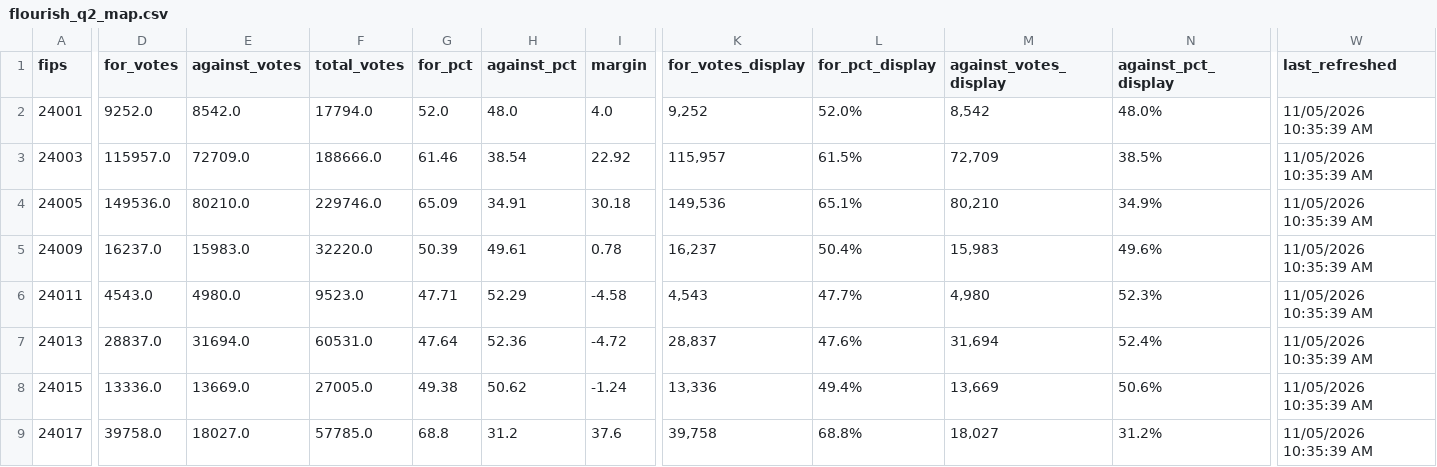
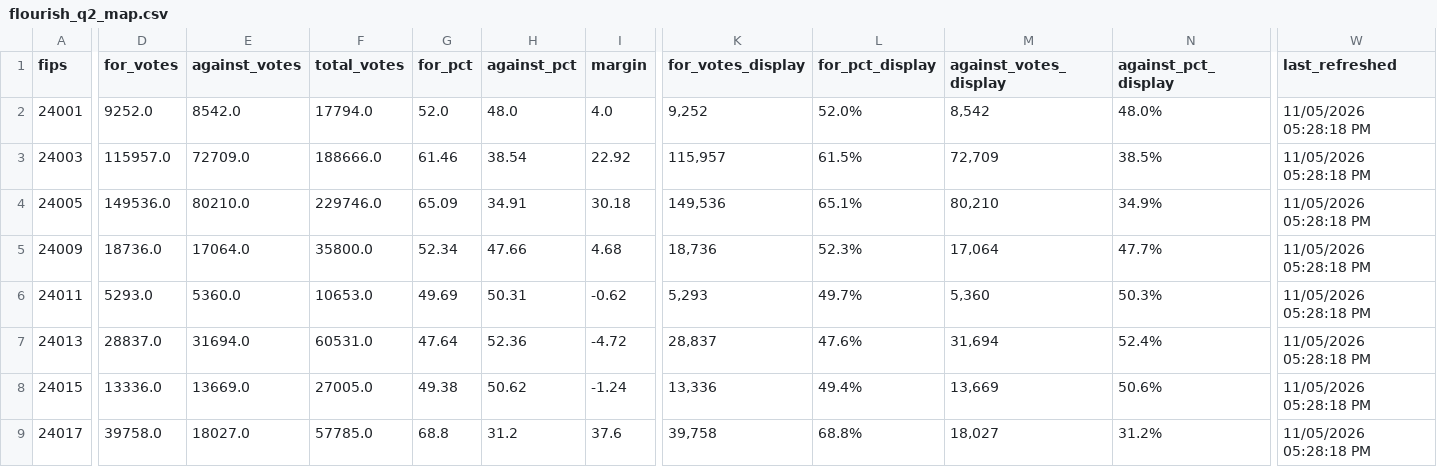
Before and after one commit to Sammyliu0606/midterm_result, a CSV file: data/live/flourish/flourish_q2_map.csv, drawn as a sheet; only a part is shown, gaps mark what is left out; the diff covers the shown part only; the diff names each change by its address in the sheet, - before the commit and + after, or states it on an @@ line.

```diff
--- a/data/live/flourish/flourish_q2_map.csv
+++ b/data/live/flourish/flourish_q2_map.csv
-W2:W9 (last_refreshed): 11/05/2026 10:35:39 AM
+W2:W9 (last_refreshed): 11/05/2026 05:28:18 PM
-D5 (for_votes): 16237.0
+D5 (for_votes): 18736.0
-E5 (against_votes): 15983.0
+E5 (against_votes): 17064.0
-F5 (total_votes): 32220.0
+F5 (total_votes): 35800.0
-G5 (for_pct): 50.39
+G5 (for_pct): 52.34
-H5 (against_pct): 49.61
+H5 (against_pct): 47.66
-I5 (margin): 0.78
+I5 (margin): 4.68
-K5 (for_votes_display): 16,237
+K5 (for_votes_display): 18,736
-L5 (for_pct_display): 50.4%
+L5 (for_pct_display): 52.3%
-M5 (against_votes_display): 15,983
+M5 (against_votes_display): 17,064
-N5 (against_pct_display): 49.6%
+N5 (against_pct_display): 47.7%
-D6 (for_votes): 4543.0
+D6 (for_votes): 5293.0
-E6 (against_votes): 4980.0
+E6 (against_votes): 5360.0
-F6 (total_votes): 9523.0
+F6 (total_votes): 10653.0
-G6 (for_pct): 47.71
+G6 (for_pct): 49.69
-H6 (against_pct): 52.29
+H6 (against_pct): 50.31
-I6 (margin): -4.58
+I6 (margin): -0.62
-K6 (for_votes_display): 4,543
+K6 (for_votes_display): 5,293
-L6 (for_pct_display): 47.7%
+L6 (for_pct_display): 49.7%
-M6 (against_votes_display): 4,980
+M6 (against_votes_display): 5,360
-N6 (against_pct_display): 52.3%
+N6 (against_pct_display): 50.3%
```
Also changed, not shown: 143 edited cells elsewhere in this file, data/live/flourish/flourish_gov_map.csv, data/live/flourish/flourish_moore_shift.csv, 17 other files.
